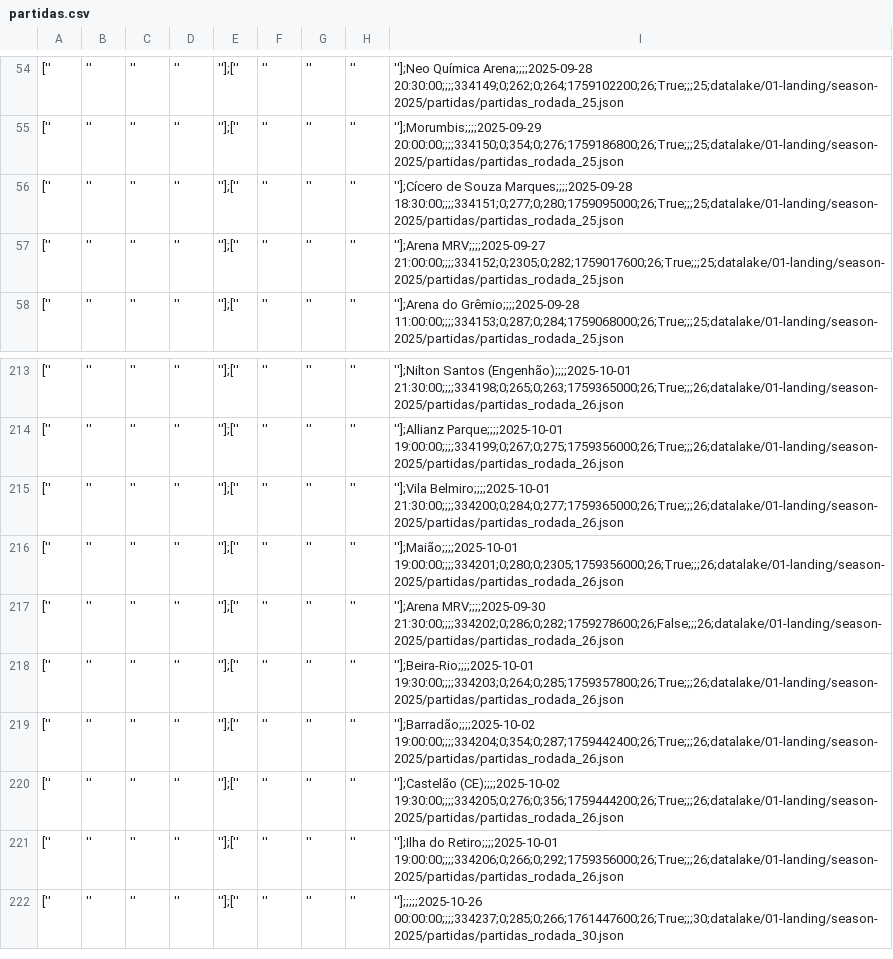
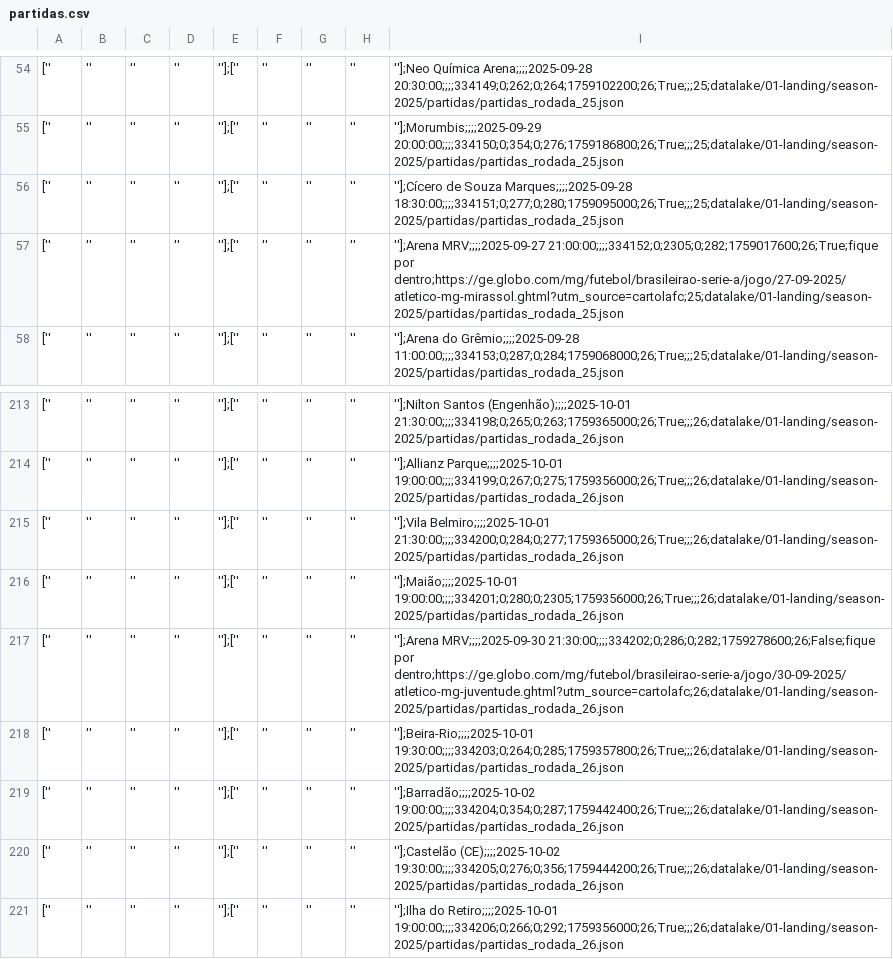
Before and after one commit to adntayer/cartola_datalake, a CSV file: datalake/02-bronze/season-2025/partidas/partidas.csv, drawn as a sheet; only a part is shown, gaps mark what is left out; the shorter side is filled out with more unchanged rows; the diff names each change by its address in the sheet, - before the commit and + after, or states it on an @@ line.

Commit message:
📡 [data landing-to-bronze partidas]: automatic update data Fri Sep 19 19:25:41 UTC 2025

```diff
--- a/datalake/02-bronze/season-2025/partidas/partidas.csv
+++ b/datalake/02-bronze/season-2025/partidas/partidas.csv
-I57: ''];Arena MRV;;;;2025-09-27 21:00:00;;;;334152;0;2305;0;282;1759017600;26;True;;;25;datalake/01-landing/season-2025/partidas/partidas_rodada_25.json
+I57: ''];Arena MRV;;;;2025-09-27 21:00:00;;;;334152;0;2305;0;282;1759017600;26;True;fique por dentro;https://ge.globo.com/mg/futebol/brasileirao-serie-a/jogo/27-09-2025/atletico-mg-mirassol.ghtml?utm_source=cartolafc;25;datalake/01-landing/season-2025/partidas/partidas_rodada_25.json
-I217: ''];Arena MRV;;;;2025-09-30 21:30:00;;;;334202;0;286;0;282;1759278600;26;False;;;26;datalake/01-landing/season-2025/partidas/partidas_rodada_26.json
+I217: ''];Arena MRV;;;;2025-09-30 21:30:00;;;;334202;0;286;0;282;1759278600;26;False;fique por dentro;https://ge.globo.com/mg/futebol/brasileirao-serie-a/jogo/30-09-2025/atletico-mg-juventude.ghtml?utm_source=cartolafc;26;datalake/01-landing/season-2025/partidas/partidas_rodada_26.json
```
